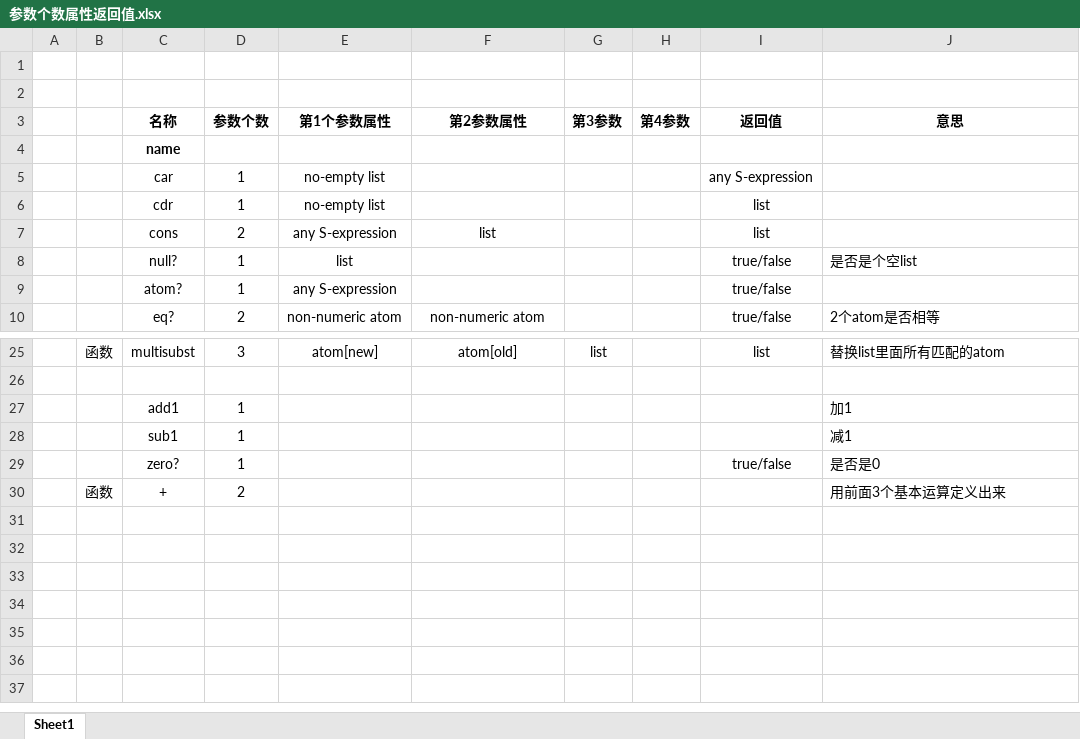
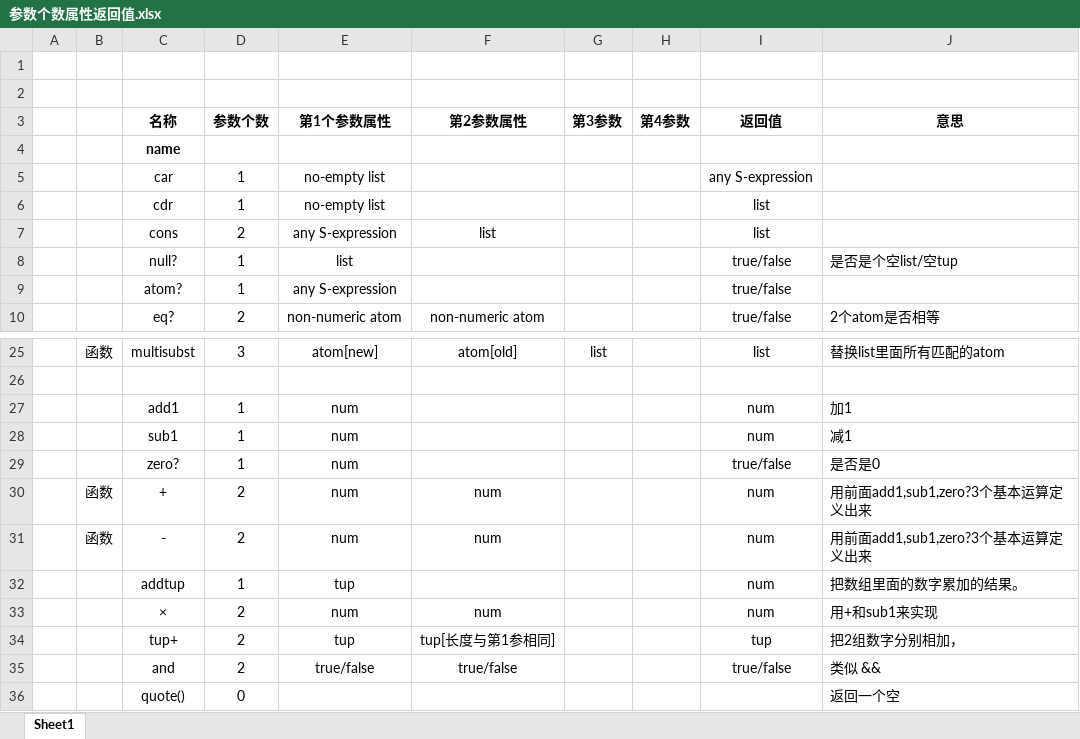
Before and after one commit to ziranjuanchow/FunctionalProgramming, an Excel workbook: [Book]《The Little Schemer》/参数个数属性返回值.xlsx, sheet Sheet1, drawn as a sheet; only a part is shown, gaps mark what is left out; values as stored, in another font and other column widths than the file's, no borders; the diff names each change by its address in the sheet, - before the commit and + after, or states it on an @@ line.

```diff
--- a/[Book]《The Little Schemer》/参数个数属性返回值.xlsx (sheet Sheet1)
+++ b/[Book]《The Little Schemer》/参数个数属性返回值.xlsx (sheet Sheet1)
-J8 (意思): 是否是个空list
+J8 (意思): 是否是个空list/空tup
-E27:E30 (第1个参数属性): (empty)
+E27:E30 (第1个参数属性): num
-I27:I28 (返回值): (empty)
+I27:I28 (返回值): num
-F30 (第2参数属性): (empty)
+F30 (第2参数属性): num
-I30 (返回值): (empty)
+I30 (返回值): num
-J30 (意思): 用前面3个基本运算定义出来
+J30 (意思): 用前面add1,sub1,zero?3个基本运算定义出来
+row 31:  | 函数 | - | 2 | num | num |  |  | num | 用前面add1,sub1,zero?3个基本运算定义出来
+row 32:  |  | addtup | 1 | tup |  |  |  | num | 把数组里面的数字累加的结果。
+row 33:  |  | × | 2 | num | num |  |  | num | 用+和sub1来实现
+row 34:  |  | tup+ | 2 | tup | tup[长度与第1参相同] |  |  | tup | 把2组数字分别相加，
+row 35:  |  | and | 2 | true/false | true/false |  |  | true/false | 类似 &&
+row 36:  |  | quote() | 0 |  |  |  |  |  | 返回一个空
```
Also changed, not shown: 1 other file.
